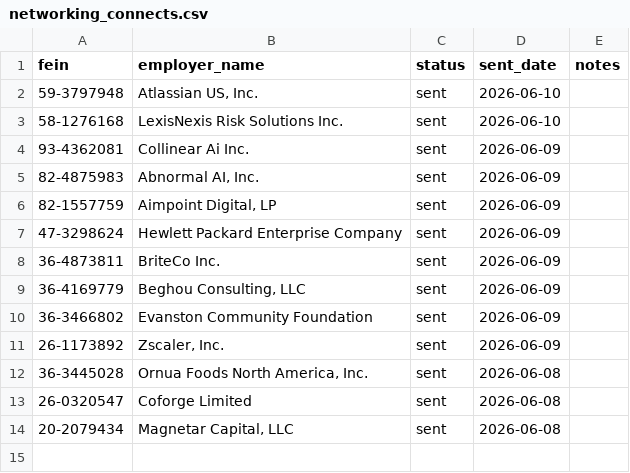
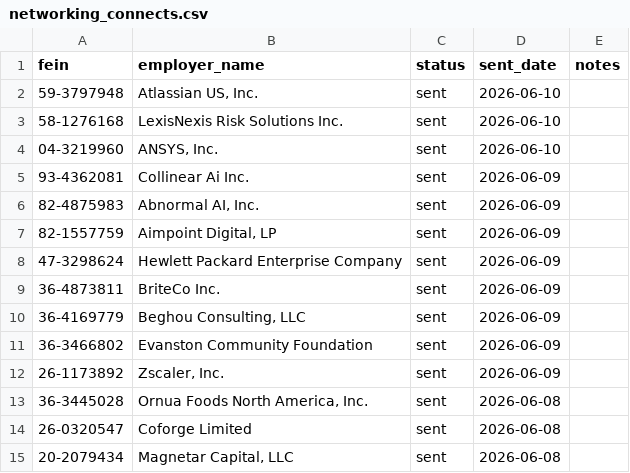
Before and after one commit to nicole732470/joblens, a CSV file: data/networking_connects.csv, drawn as a sheet.

```diff
--- a/data/networking_connects.csv
+++ b/data/networking_connects.csv
@@ -3,2 +3,3 @@ fein,employer_name,status,sent_date,notes
 58-1276168,LexisNexis Risk Solutions Inc.,sent,2026-06-10,
+04-3219960,"ANSYS, Inc.",sent,2026-06-10,
 93-4362081,Collinear Ai Inc.,sent,2026-06-09,
```
Also changed, not shown: data/cook_county_companies.csv, 3 other files.
